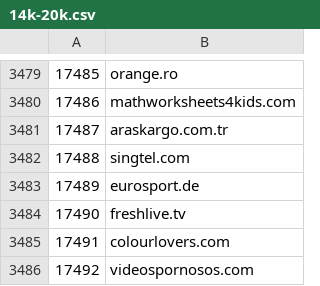
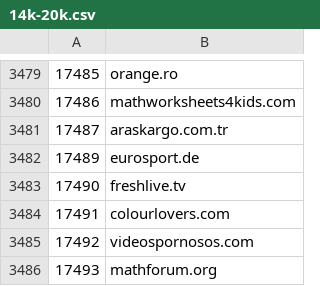
Before and after one commit to cnsuhao/SSOScraping, a CSV file: data/csv/14k-20k.csv, drawn as a sheet; only a part is shown, gaps mark what is left out; the shorter side is filled out with more unchanged rows.

```diff
--- a/data/csv/14k-20k.csv
+++ b/data/csv/14k-20k.csv
@@ -3481,3 +3481,2 @@
 17487,araskargo.com.tr
-17488,singtel.com
 17489,eurosport.de
```
Also changed, not shown: data/csv/problems.csv.
